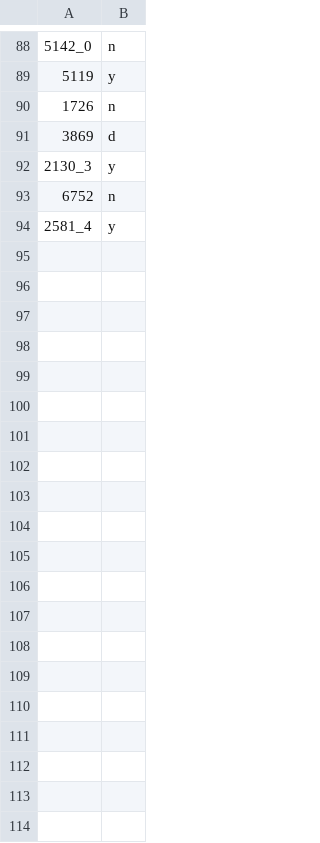
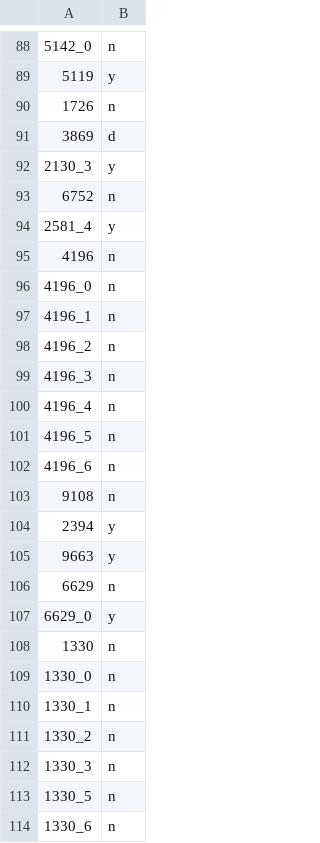
Before and after one commit to marco-c/autowebcompat, a CSV file: label_persons/shane.csv, drawn as a sheet; only a part is shown, gaps mark what is left out; the diff covers the shown part only; the diff names each change by its address in the sheet, - before the commit and + after, or states it on an @@ line.

Commit message:
more labels

```diff
--- a/label_persons/shane.csv
+++ b/label_persons/shane.csv
+row 95: 4196 | n
+row 96: 4196_0 | n
+row 97: 4196_1 | n
+row 98: 4196_2 | n
+row 99: 4196_3 | n
+row 100: 4196_4 | n
+row 101: 4196_5 | n
+row 102: 4196_6 | n
+row 103: 9108 | n
+row 104: 2394 | y
+row 105: 9663 | y
+row 106: 6629 | n
+row 107: 6629_0 | y
+row 108: 1330 | n
+row 109: 1330_0 | n
+row 110: 1330_1 | n
+row 111: 1330_2 | n
+row 112: 1330_3 | n
+row 113: 1330_5 | n
+row 114: 1330_6 | n
```
Also changed, not shown: 48 added rows elsewhere in this file, 1 other file.
